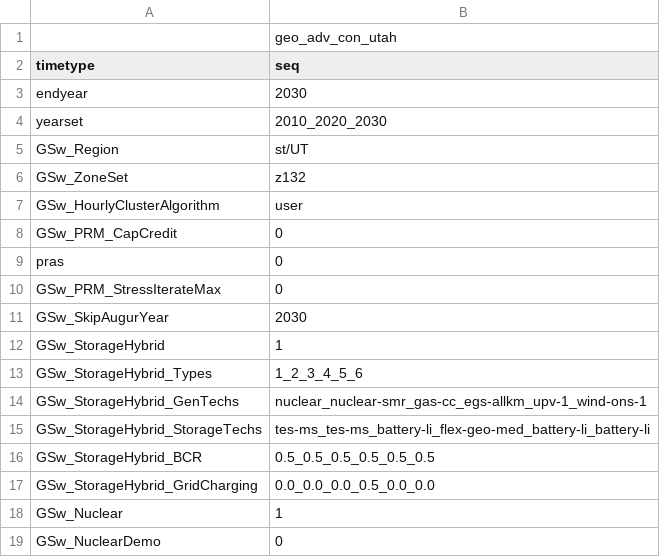
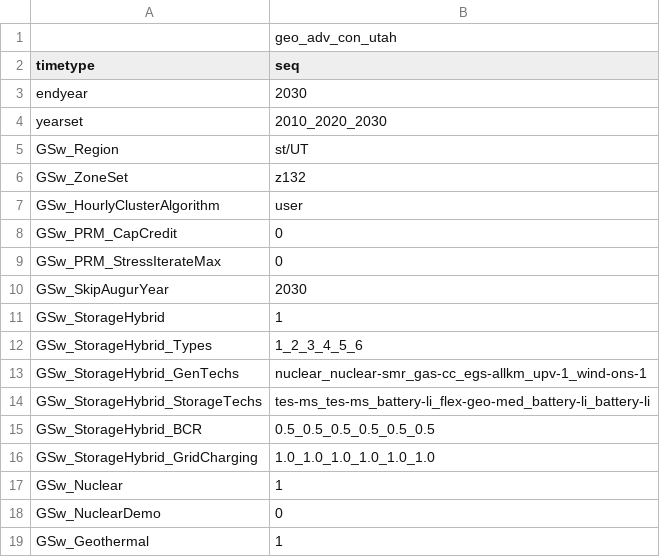
Before and after one commit to ethan-r-gallup/ReEDS-hybrid-plant, a CSV file: cases_storage_hybrid_geo_adv_con.csv, drawn as a sheet; only a part is shown; the shorter side is filled out with more unchanged rows.

```diff
--- a/cases_storage_hybrid_geo_adv_con.csv
+++ b/cases_storage_hybrid_geo_adv_con.csv
@@ -8,3 +8,2 @@ GSw_HourlyClusterAlgorithm,user
 GSw_PRM_CapCredit,0
-pras,0
 GSw_PRM_StressIterateMax,0
@@ -16,3 +15,3 @@ GSw_StorageHybrid_StorageTechs,tes-ms_tes-ms_battery-li_flex-geo-med_battery-li_
 GSw_StorageHybrid_BCR,0.5_0.5_0.5_0.5_0.5_0.5
-GSw_StorageHybrid_GridCharging,0.0_0.0_0.0_0.5_0.0_0.0
+GSw_StorageHybrid_GridCharging,1.0_1.0_1.0_1.0_1.0_1.0
 GSw_Nuclear,1
```
Also changed, not shown: cases_focapo.csv, inputs/plant_characteristics/flex_geo_placeholder.csv, 13 other files.
